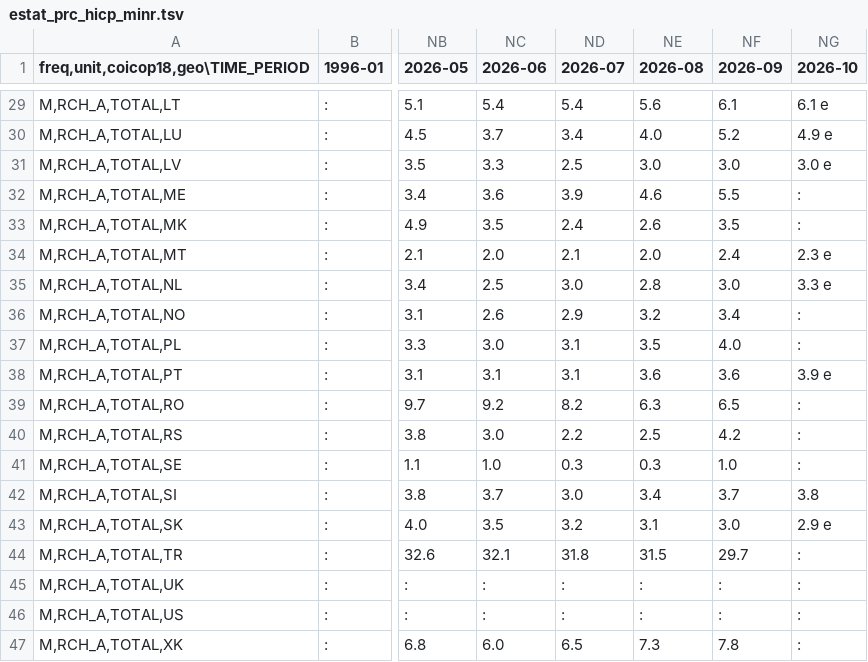
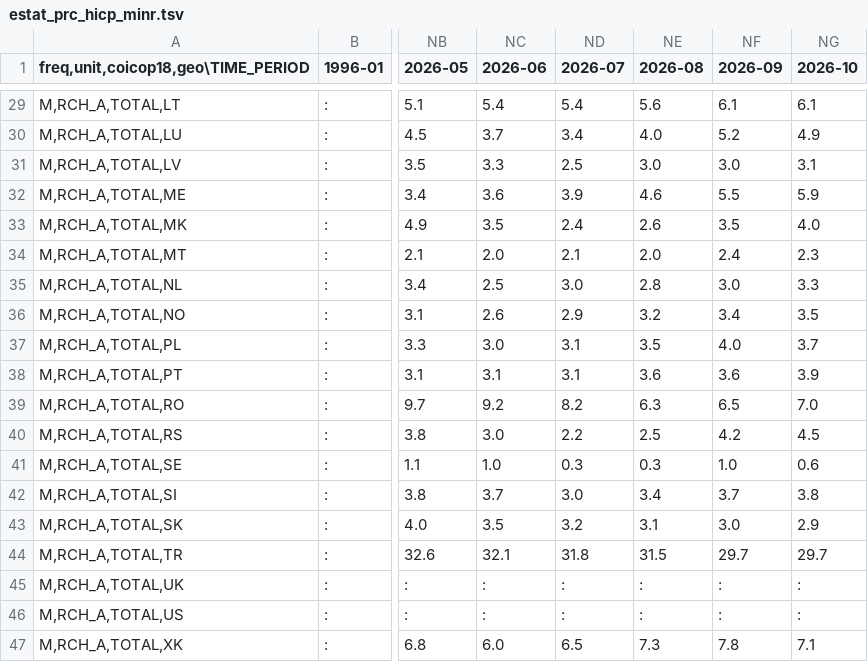
Before and after one commit to pbberlin/ecb-monitor-website, a TSV file: scripts/eurostat/estat_prc_hicp_minr.tsv, drawn as a sheet; only a part is shown, gaps mark what is left out; the diff covers the shown part only; the diff names each change by its address in the sheet, - before the commit and + after, or states it on an @@ line.

```diff
--- a/scripts/eurostat/estat_prc_hicp_minr.tsv
+++ b/scripts/eurostat/estat_prc_hicp_minr.tsv
-NG29 (2026-10): 6.1 e
+NG29 (2026-10): 6.1
-NG30 (2026-10): 4.9 e
+NG30 (2026-10): 4.9
-NG31 (2026-10): 3.0 e
+NG31 (2026-10): 3.1
-NG32 (2026-10): :
+NG32 (2026-10): 5.9
-NG33 (2026-10): :
+NG33 (2026-10): 4.0
-NG34 (2026-10): 2.3 e
+NG34 (2026-10): 2.3
-NG35 (2026-10): 3.3 e
+NG35 (2026-10): 3.3
-NG36 (2026-10): :
+NG36 (2026-10): 3.5
-NG37 (2026-10): :
+NG37 (2026-10): 3.7
-NG38 (2026-10): 3.9 e
+NG38 (2026-10): 3.9
-NG39 (2026-10): :
+NG39 (2026-10): 7.0
-NG40 (2026-10): :
+NG40 (2026-10): 4.5
-NG41 (2026-10): :
+NG41 (2026-10): 0.6
-NG43 (2026-10): 2.9 e
+NG43 (2026-10): 2.9
-NG44 (2026-10): :
+NG44 (2026-10): 29.7
-NG47 (2026-10): :
+NG47 (2026-10): 7.1
```
Also changed, not shown: 27 edited cells elsewhere in this file, static/dl/eurostat_hicp.csv, 1 other file.
